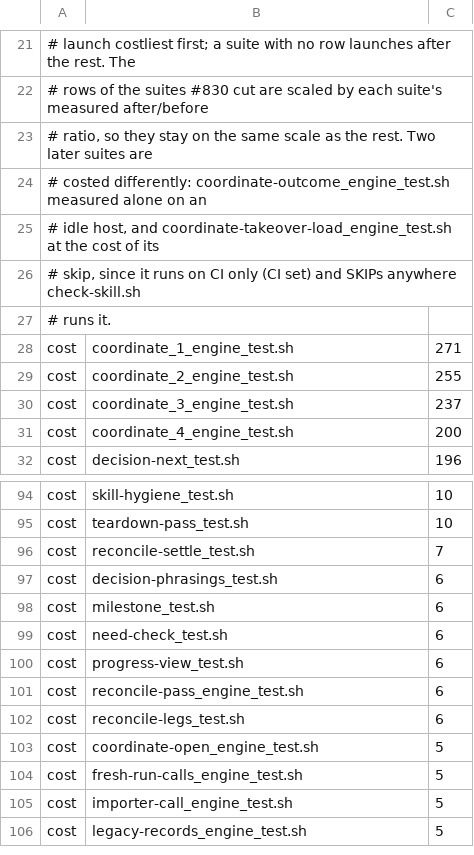
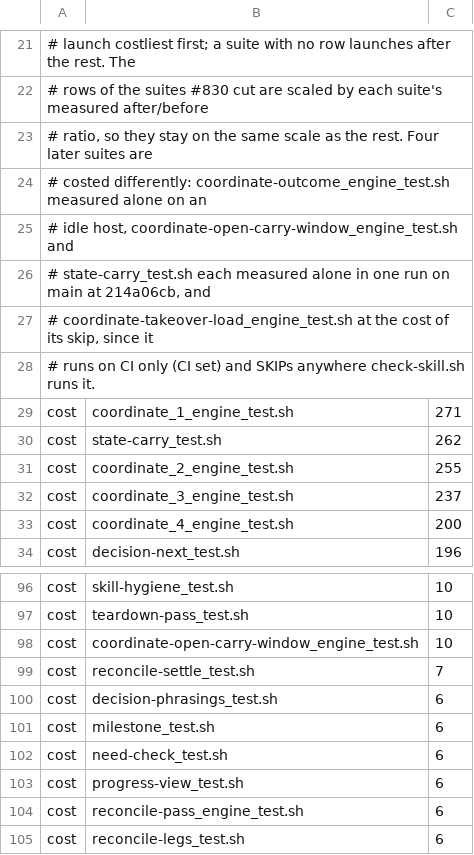
Before and after one commit to tsukumogami/shirabe, a TSV file: skills/coordinate/check-skill.tsv, drawn as a sheet; only a part is shown, gaps mark what is left out; the shorter side is filled out with more unchanged rows; the diff names each change by its address in the sheet, - before the commit and + after, or states it on an @@ line.

Commit message:
fix(coordinate): add cost rows for the two suites #1351 added (#1407)
Two coordinate suites from #1351, state-carry_test.sh and coordinate-open-carry-window_engine_test.sh, came in without a cost row in skills/coordinate/check-skill.tsv, so check-skill_test.sh's comparison of cost rows with suites failed and the macOS floor went red.

Each suite was timed alone, once, on main at 214a06cb, and its row is its user plus system CPU seconds: 262 for state-carry_test.sh and 10 for the carry-window suite, placed in the file's descending order, with the header naming how the two were measured.

Fixes #1404

```diff
--- a/skills/coordinate/check-skill.tsv
+++ b/skills/coordinate/check-skill.tsv
-A23: …the rest. Two later suites…
+A23: …the rest. Four later suites…
-A25: …idle host, and coordinate-takeover-load_engine_test.sh at the cost of its
+A25: …idle host, coordinate-open-carry-window_engine_test.sh and
-A26: # skip, since it runs on CI only (CI set) and SKIPs anywhere check-skill.sh
+A26: # state-carry_test.sh each measured alone in one run on main at 214a06cb, and
-A27: # runs it.
+A27: # coordinate-takeover-load_engine_test.sh at the cost of its skip, since it
+row 28: # runs on CI only (CI set) and SKIPs anywhere check-skill.sh runs it.
+row 30: cost | state-carry_test.sh | 262
+row 98: cost | coordinate-open-carry-window_engine_test.sh | 10
```
